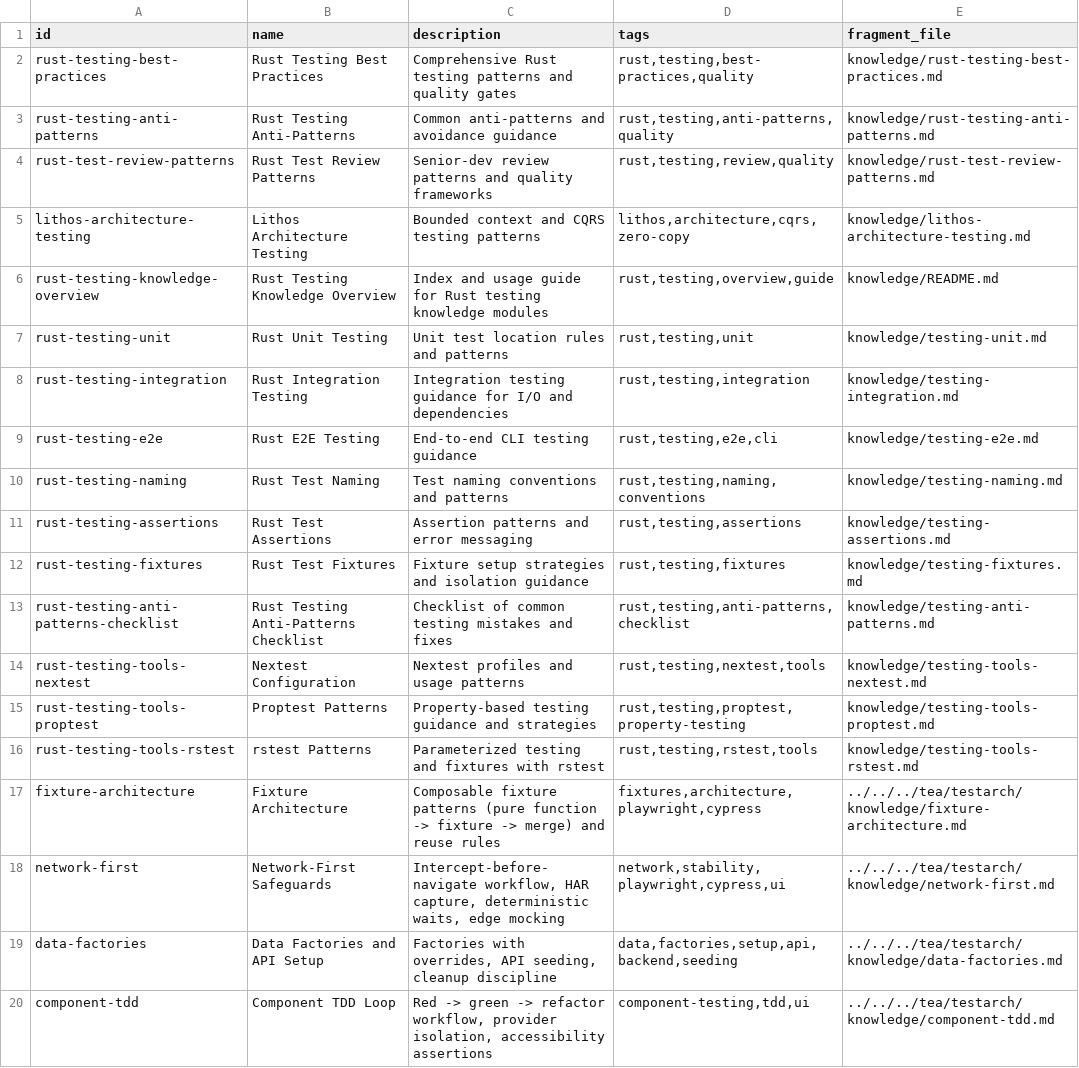
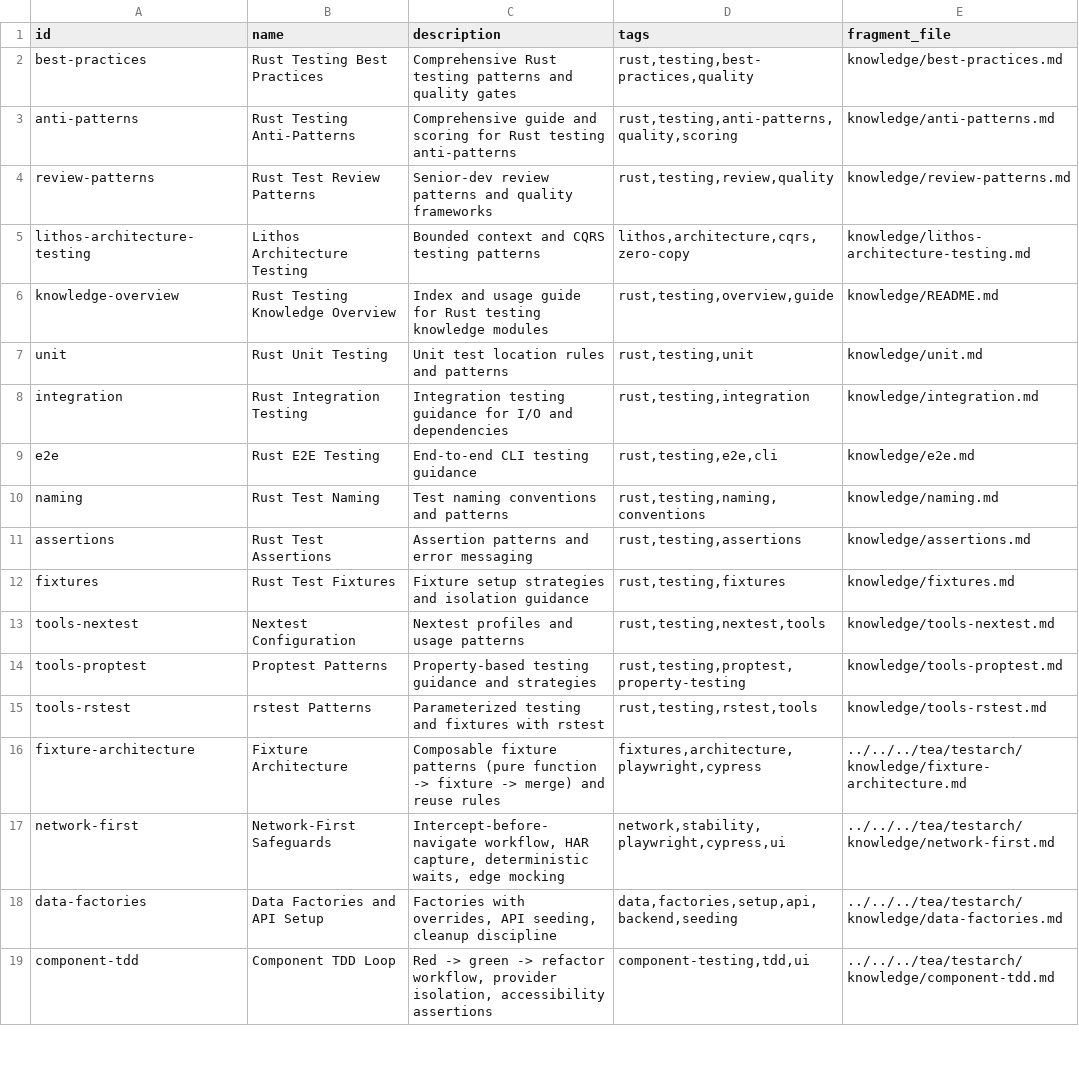
Before and after one commit to JackMatanky/lithos, a CSV file: _bmad/custom/tea-rust/knowledge/tea-rust-index.csv, drawn as a sheet; only a part is shown.

Commit message:
refactor(tea-rust): remove redundant knowledge file prefixes and consolidate anti-patterns

```diff
--- a/_bmad/custom/tea-rust/knowledge/tea-rust-index.csv
+++ b/_bmad/custom/tea-rust/knowledge/tea-rust-index.csv
@@ -1,17 +1,16 @@
 id,name,description,tags,fragment_file
-rust-testing-best-practices,Rust Testing Best Practices,Comprehensive Rust testing patterns and quality gates,"rust,testing,best-practices,quality",knowledge/rust-testing-best-practices.md
-rust-testing-anti-patterns,Rust Testing Anti-Patterns,Common anti-patterns and avoidance guidance,"rust,testing,anti-patterns,quality",knowledge/rust-testing-anti-patterns.md
-rust-test-review-patterns,Rust Test Review Patterns,Senior-dev review patterns and quality frameworks,"rust,testing,review,quality",knowledge/rust-test-review-patterns.md
+best-practices,Rust Testing Best Practices,Comprehensive Rust testing patterns and quality gates,"rust,testing,best-practices,quality",knowledge/best-practices.md
+anti-patterns,Rust Testing Anti-Patterns,Comprehensive guide and scoring for Rust testing anti-patterns,"rust,testing,anti-patterns,quality,scoring",knowledge/anti-patterns.md
+review-patterns,Rust Test Review Patterns,Senior-dev review patterns and quality frameworks,"rust,testing,review,quality",knowledge/review-patterns.md
 lithos-architecture-testing,Lithos Architecture Testing,Bounded context and CQRS testing patterns,"lithos,architecture,cqrs,zero-copy",knowledge/lithos-architecture-testing.md
-rust-testing-knowledge-overview,Rust Testing Knowledge Overview,Index and usage guide for Rust testing knowledge modules,"rust,testing,overview,guide",knowledge/README.md
-rust-testing-unit,Rust Unit Testing,Unit test location rules and patterns,"rust,testing,unit",knowledge/testing-unit.md
-rust-testing-integration,Rust Integration Testing,Integration testing guidance for I/O and dependencies,"rust,testing,integration",knowledge/testing-integration.md
-rust-testing-e2e,Rust E2E Testing,End-to-end CLI testing guidance,"rust,testing,e2e,cli",knowledge/testing-e2e.md
-rust-testing-naming,Rust Test Naming,Test naming conventions and patterns,"rust,testing,naming,conventions",knowledge/testing-naming.md
-rust-testing-assertions,Rust Test Assertions,Assertion patterns and error messaging,"rust,testing,assertions",knowledge/testing-assertions.md
-rust-testing-fixtures,Rust Test Fixtures,Fixture setup strategies and isolation guidance,"rust,testing,fixtures",knowledge/testing-fixtures.md
-rust-testing-anti-patterns-checklist,Rust Testing Anti-Patterns Checklist,Checklist of common testing mistakes and fixes,"rust,testing,anti-patterns,checklist",knowledge/testing-anti-patterns.md
-rust-testing-tools-nextest,Nextest Configuration,Nextest profiles and usage patterns,"rust,testing,nextest,tools",knowledge/testing-tools-nextest.md
-rust-testing-tools-proptest,Proptest Patterns,Property-based testing guidance and strategies,"rust,testing,proptest,property-testing",knowledge/testing-tools-proptest.md
-rust-testing-tools-rstest,rstest Patterns,Parameterized testing and fixtures with rstest,"rust,testing,rstest,tools",knowledge/testing-tools-rstest.md
+knowledge-overview,Rust Testing Knowledge Overview,Index and usage guide for Rust testing knowledge modules,"rust,testing,overview,guide",knowledge/README.md
+unit,Rust Unit Testing,Unit test location rules and patterns,"rust,testing,unit",knowledge/unit.md
+integration,Rust Integration Testing,Integration testing guidance for I/O and dependencies,"rust,testing,integration",knowledge/integration.md
+e2e,Rust E2E Testing,End-to-end CLI testing guidance,"rust,testing,e2e,cli",knowledge/e2e.md
+naming,Rust Test Naming,Test naming conventions and patterns,"rust,testing,naming,conventions",knowledge/naming.md
+assertions,Rust Test Assertions,Assertion patterns and error messaging,"rust,testing,assertions",knowledge/assertions.md
+fixtures,Rust Test Fixtures,Fixture setup strategies and isolation guidance,"rust,testing,fixtures",knowledge/fixtures.md
+tools-nextest,Nextest Configuration,Nextest profiles and usage patterns,"rust,testing,nextest,tools",knowledge/tools-nextest.md
+tools-proptest,Proptest Patterns,Property-based testing guidance and strategies,"rust,testing,proptest,property-testing",knowledge/tools-proptest.md
+tools-rstest,rstest Patterns,Parameterized testing and fixtures with rstest,"rust,testing,rstest,tools",knowledge/tools-rstest.md
 fixture-architecture,Fixture Architecture,"Composable fixture patterns (pure function -> fixture -> merge) and reuse rules","fixtures,architecture,playwright,cypress",../../../tea/testarch/knowledge/fixture-architecture.md
```
Also changed, not shown: 14 other files.
